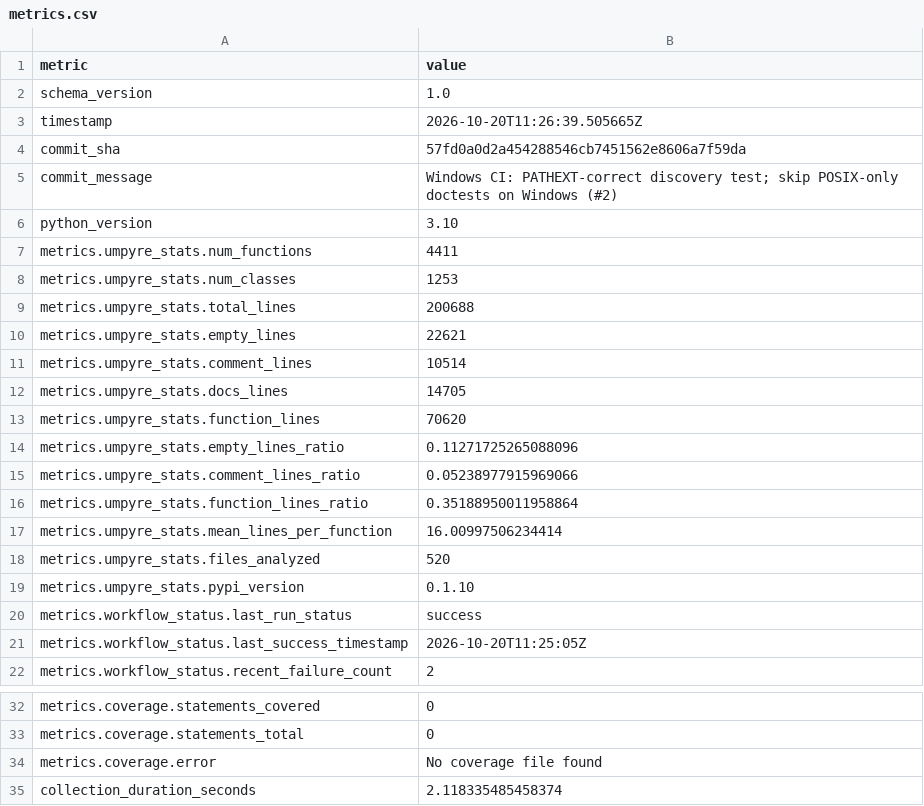
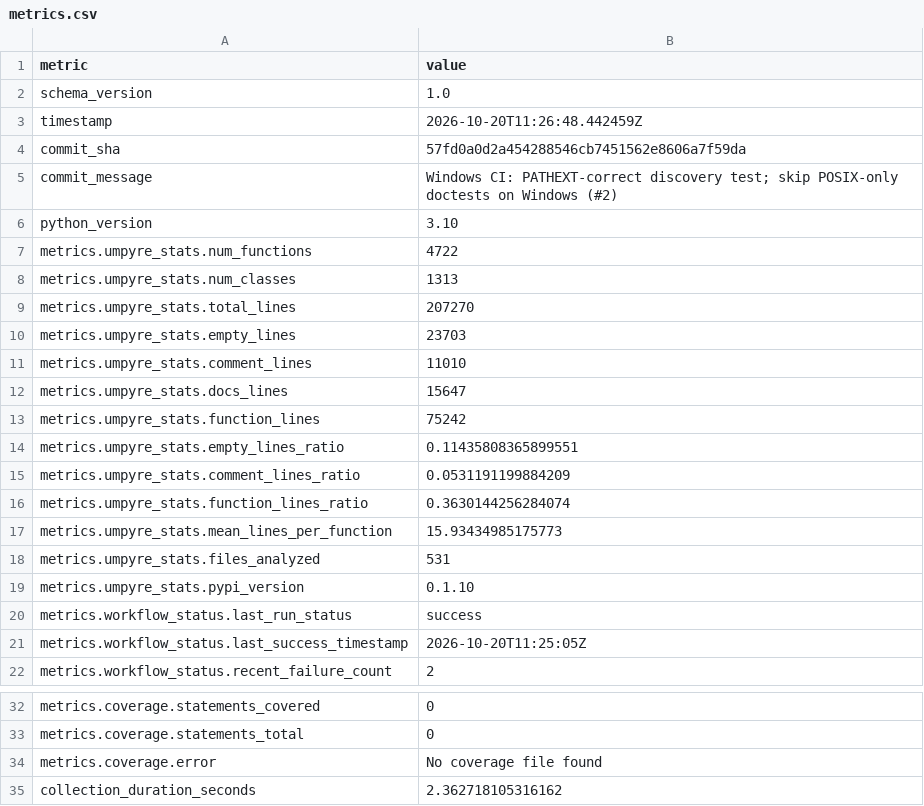
Before and after one commit to thorwhalen/ps, a CSV file: metrics.csv, drawn as a sheet; only a part is shown, gaps mark what is left out.

Commit message:
Update metrics for 57fd0a0

```diff
--- a/metrics.csv
+++ b/metrics.csv
@@ -2,3 +2,3 @@ metric,value
 schema_version,1.0
-timestamp,2026-10-20T11:26:39.505665Z
+timestamp,2026-10-20T11:26:48.442459Z
 commit_sha,57fd0a0d2a454288546cb7451562e8606a7f59da
@@ -6,14 +6,14 @@ commit_message,Windows CI: PATHEXT-correct discovery test; skip POSIX-only docte
 python_version,3.10
-metrics.umpyre_stats.num_functions,4411
-metrics.umpyre_stats.num_classes,1253
-metrics.umpyre_stats.total_lines,200688
-metrics.umpyre_stats.empty_lines,22621
-metrics.umpyre_stats.comment_lines,10514
-metrics.umpyre_stats.docs_lines,14705
-metrics.umpyre_stats.function_lines,70620
-metrics.umpyre_stats.empty_lines_ratio,0.11271725265088096
-metrics.umpyre_stats.comment_lines_ratio,0.05238977915969066
-metrics.umpyre_stats.function_lines_ratio,0.35188950011958864
-metrics.umpyre_stats.mean_lines_per_function,16.00997506234414
-metrics.umpyre_stats.files_analyzed,520
+metrics.umpyre_stats.num_functions,4722
+metrics.umpyre_stats.num_classes,1313
+metrics.umpyre_stats.total_lines,207270
+metrics.umpyre_stats.empty_lines,23703
+metrics.umpyre_stats.comment_lines,11010
+metrics.umpyre_stats.docs_lines,15647
+metrics.umpyre_stats.function_lines,75242
+metrics.umpyre_stats.empty_lines_ratio,0.11435808365899551
+metrics.umpyre_stats.comment_lines_ratio,0.0531191199884209
+metrics.umpyre_stats.function_lines_ratio,0.3630144256284074
+metrics.umpyre_stats.mean_lines_per_function,15.93434985175773
+metrics.umpyre_stats.files_analyzed,531
 metrics.umpyre_stats.pypi_version,0.1.10
@@ -35,2 +35,2 @@ metrics.coverage.statements_total,0
 metrics.coverage.error,No coverage file found
-collection_duration_seconds,2.118335485458374
+collection_duration_seconds,2.362718105316162
```
Also changed, not shown: 2 other files.
